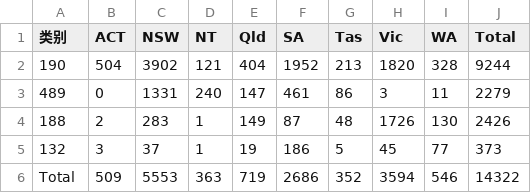
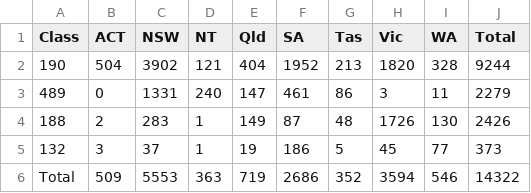
Before and after one commit to fcg/vac, a CSV file: _data/zdb/zdb-total-1617.csv, drawn as a sheet.

```diff
--- a/_data/zdb/zdb-total-1617.csv
+++ b/_data/zdb/zdb-total-1617.csv
@@ -1,2 +1,2 @@
-类别,ACT,NSW,NT,Qld,SA,Tas,Vic,WA,Total
+Class,ACT,NSW,NT,Qld,SA,Tas,Vic,WA,Total
 190,504,3902,121,404,1952,213,1820,328,9244
```
Also changed, not shown: _data/sol/ceilling-16-17.csv, 7 other files.
